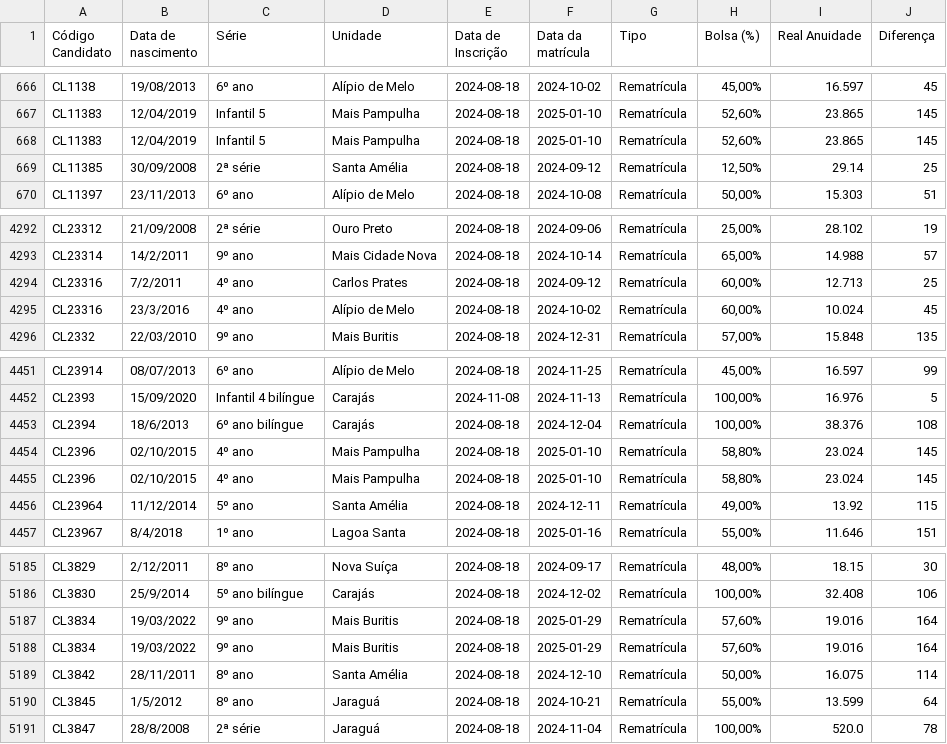
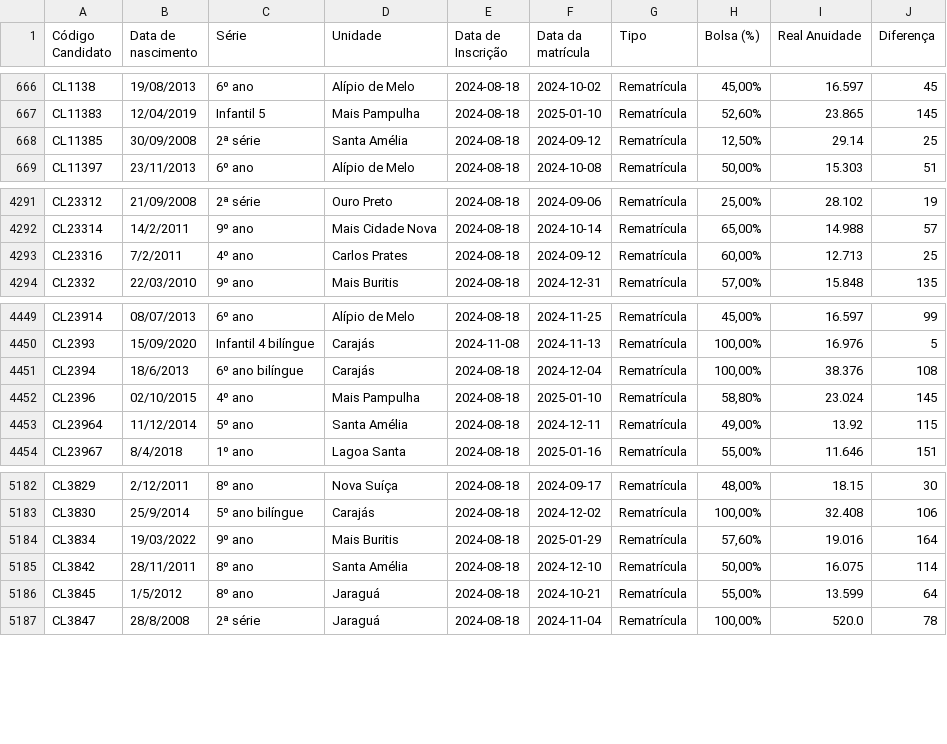
Before and after one commit to ThalesMelo1/Coleguium-Entrevista, a CSV file: Data/Tratados/Rematrícula_Separada.csv, drawn as a sheet; only a part is shown, gaps mark what is left out; the diff names each change by its address in the sheet, - before the commit and + after, or states it on an @@ line.

```diff
--- a/Data/Tratados/Rematrícula_Separada.csv
+++ b/Data/Tratados/Rematrícula_Separada.csv
-row 668: CL11383 | 12/04/2019 | Infantil 5 | Mais Pampulha | 2024-08-18 | 2025-01-10 | Rematrícula | 52,60% | 23.865 | 145
-row 4295: CL23316 | 23/3/2016 | 4º ano | Alípio de Melo | 2024-08-18 | 2024-10-02 | Rematrícula | 60,00% | 10.024 | 45
-row 4455: CL2396 | 02/10/2015 | 4º ano | Mais Pampulha | 2024-08-18 | 2025-01-10 | Rematrícula | 58,80% | 23.024 | 145
-row 5187: CL3834 | 19/03/2022 | 9º ano | Mais Buritis | 2024-08-18 | 2025-01-29 | Rematrícula | 57,60% | 19.016 | 164
```
Also changed, not shown: 6 other files.
